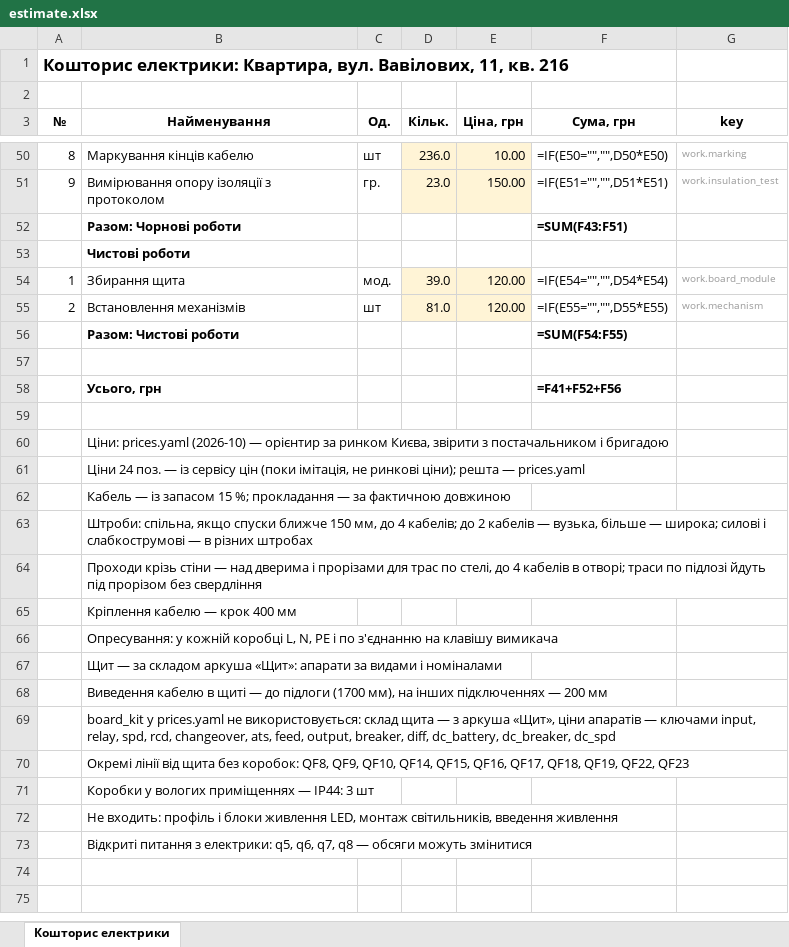
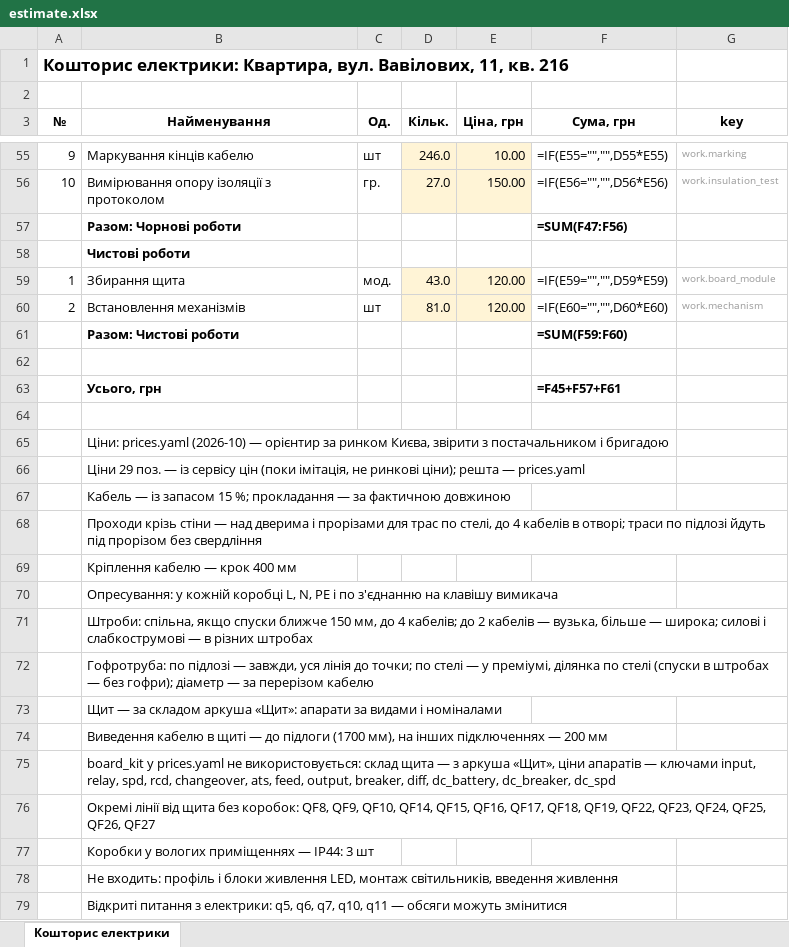
Before and after one commit to Coder801/floorplan-engine, an Excel workbook: projects/vavilovykh-11-216/out/estimate.xlsx, sheet Кошторис електрики, drawn as a sheet; only a part is shown, gaps mark what is left out; values as stored, in another font and other column widths than the file's, no borders; formulas without a stored value are shown as written; addresses are those after the commit; the diff covers the shown part only; the diff names each change by its address in the sheet, - before the commit and + after, or states it on an @@ line.

```diff
--- a/projects/vavilovykh-11-216/out/estimate.xlsx (sheet Кошторис електрики)
+++ b/projects/vavilovykh-11-216/out/estimate.xlsx (sheet Кошторис електрики)
@@ column A (№) renumbered between rows 11 and 56 @@
-D55 (Кільк.): 236.0
+D55 (Кільк.): 246.0
-F55 (Сума, грн): =IF(E50="","",D50*E50)
+F55 (Сума, грн): =IF(E55="","",D55*E55)
-D56 (Кільк.): 23.0
+D56 (Кільк.): 27.0
-F56 (Сума, грн): =IF(E51="","",D51*E51)
+F56 (Сума, грн): =IF(E56="","",D56*E56)
-F57 (Сума, грн): =SUM(F43:F51)
+F57 (Сума, грн): =SUM(F47:F56)
-D59 (Кільк.): 39.0
+D59 (Кільк.): 43.0
-F59 (Сума, грн): =IF(E54="","",D54*E54)
+F59 (Сума, грн): =IF(E59="","",D59*E59)
-F60 (Сума, грн): =IF(E55="","",D55*E55)
+F60 (Сума, грн): =IF(E60="","",D60*E60)
-F61 (Сума, грн): =SUM(F54:F55)
+F61 (Сума, грн): =SUM(F59:F60)
-F63 (Сума, грн): =F41+F52+F56
+F63 (Сума, грн): =F45+F57+F61
-B66 (Найменування): Ціни 24 поз. —…
+B66 (Найменування): Ціни 29 поз. —…
@@ row 63 moved to row 71: Штроби: спільна, якщо спуски ближче 150 … @@
+row 72:  | Гофротруба: по підлозі — завжди, уся лінія до точки; по стелі — у преміумі, ділянка по стелі (спуски в штробах — без гофри); діаметр — за перерізом кабелю
-B76 (Найменування): …QF19, QF22, QF23
+B76 (Найменування): …QF19, QF22, QF23, QF24, QF25, QF26, QF27
-B79 (Найменування): …q6, q7, q8 — обсяги…
+B79 (Найменування): …q6, q7, q10, q11 — обсяги…
```
Also changed, not shown: 5 added rows and 51 edited cells elsewhere in this sheet, 28 other files.
